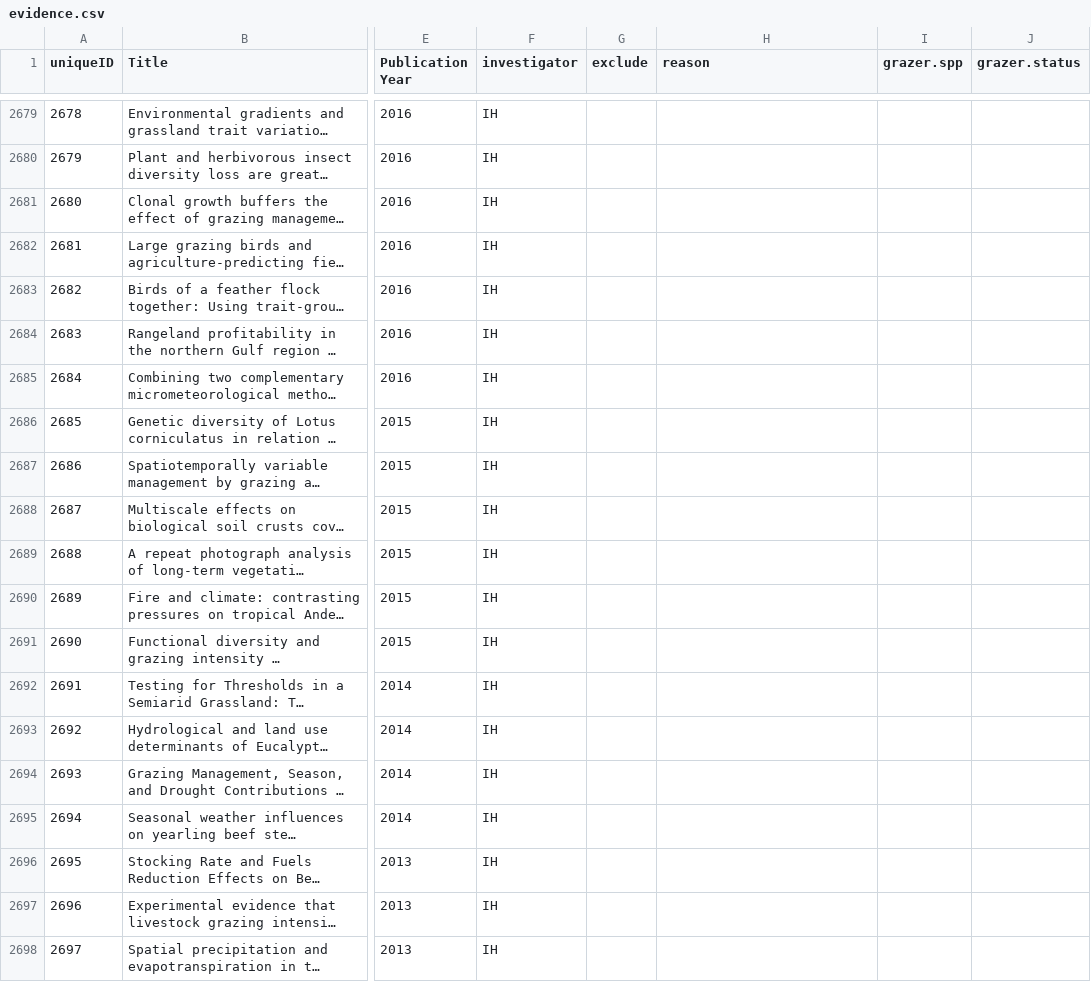
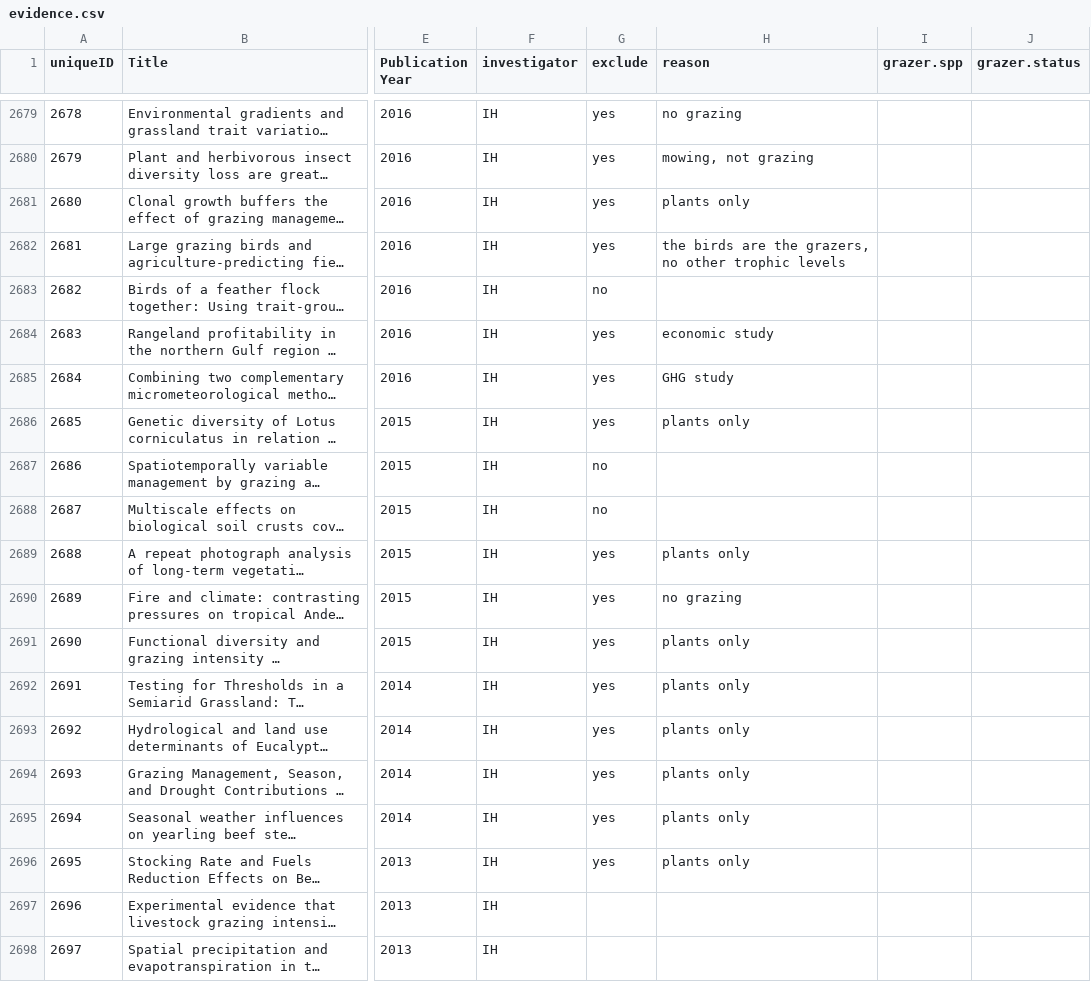
Before and after one commit to afilazzola/grazing.meta, a CSV file: data/evidence.csv, drawn as a sheet; only a part is shown, gaps mark what is left out; long unchanged cells end in …; the diff covers the shown part only; the diff names each change by its address in the sheet, - before the commit and + after, or states it on an @@ line.

```diff
--- a/data/evidence.csv
+++ b/data/evidence.csv
-G2679:G2682 (exclude): (empty)
+G2679:G2682 (exclude): yes
-H2679 (reason): (empty)
+H2679 (reason): no grazing
-H2680 (reason): (empty)
+H2680 (reason): mowing, not grazing
-H2681 (reason): (empty)
+H2681 (reason): plants only
-H2682 (reason): (empty)
+H2682 (reason): the birds are the grazers, no other trophic levels
-G2683 (exclude): (empty)
+G2683 (exclude): no
-G2684:G2686 (exclude): (empty)
+G2684:G2686 (exclude): yes
-H2684 (reason): (empty)
+H2684 (reason): economic study
-H2685 (reason): (empty)
+H2685 (reason): GHG study
-H2686 (reason): (empty)
+H2686 (reason): plants only
-G2687:G2688 (exclude): (empty)
+G2687:G2688 (exclude): no
-G2689:G2696 (exclude): (empty)
+G2689:G2696 (exclude): yes
-H2689 (reason): (empty)
+H2689 (reason): plants only
-H2690 (reason): (empty)
+H2690 (reason): no grazing
-H2691:H2696 (reason): (empty)
+H2691:H2696 (reason): plants only
```
Also changed, not shown: 52 edited cells elsewhere in this file.
